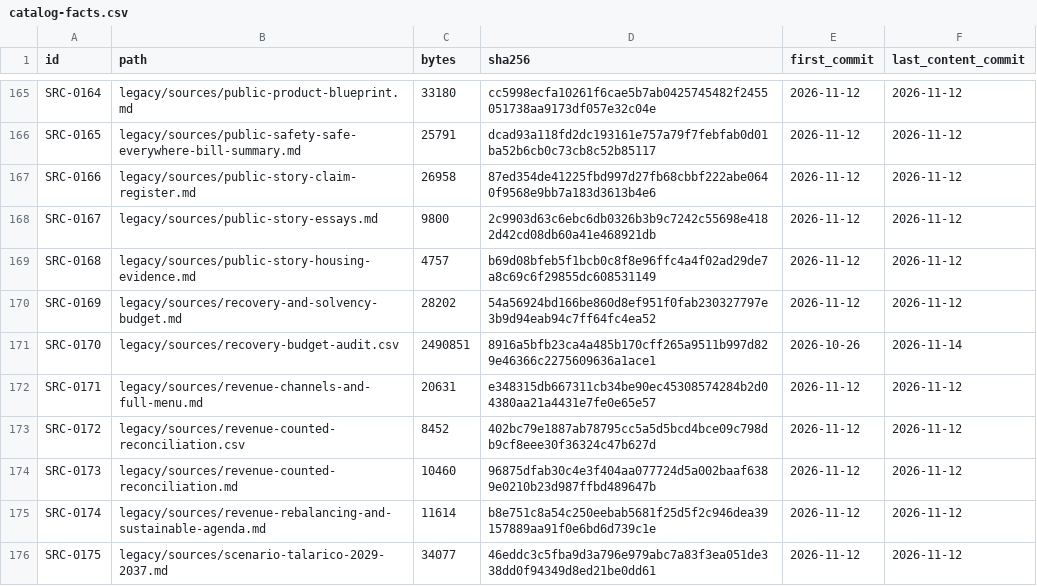
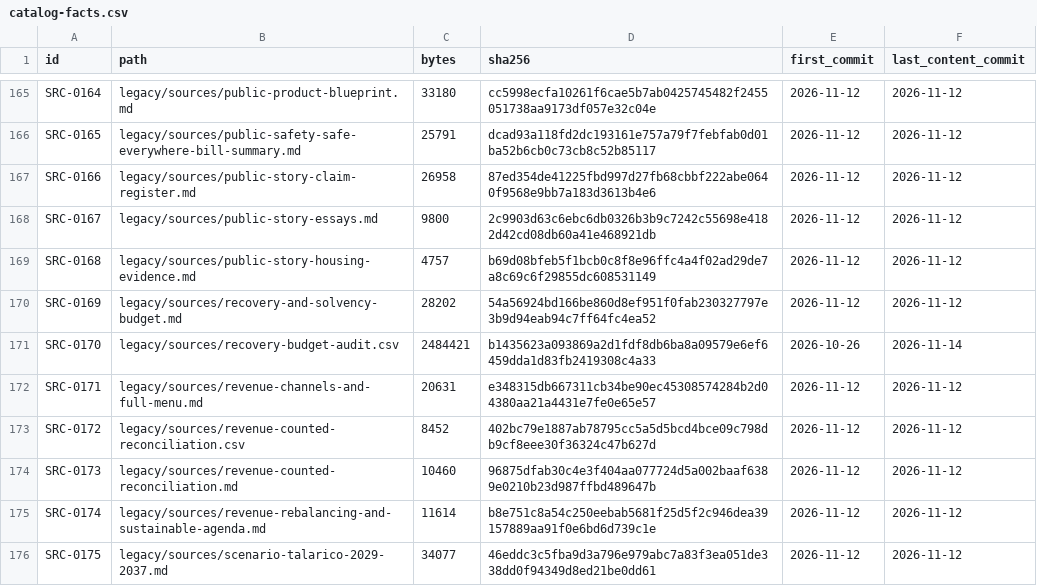
Before and after one commit to fm58cn6g4d-stack/project-2050, a CSV file: library/catalog-facts.csv, drawn as a sheet; only a part is shown, gaps mark what is left out; the diff covers the shown part only.

```diff
--- a/library/catalog-facts.csv
+++ b/library/catalog-facts.csv
@@ -170,3 +170,3 @@ SRC-0168,legacy/sources/public-story-housing-evidence.md,4757,b69d08bfeb5f1bcb0c
 SRC-0169,legacy/sources/recovery-and-solvency-budget.md,28202,54a56924bd166be860d8ef951f0fab230327797e3b9d94eab94c7ff64fc4ea52,2026-11-12,2026-11-12
-SRC-0170,legacy/sources/recovery-budget-audit.csv,2490851,8916a5bfb23ca4a485b170cff265a9511b997d829e46366c2275609636a1ace1,2026-10-26,2026-11-14
+SRC-0170,legacy/sources/recovery-budget-audit.csv,2484421,b1435623a093869a2d1fdf8db6ba8a09579e6ef6459dda1d83fb2419308c4a33,2026-10-26,2026-11-14
 SRC-0171,legacy/sources/revenue-channels-and-full-menu.md,20631,e348315db667311cb34be90ec45308574284b2d04380aa21a4431e7fe0e65e57,2026-11-12,2026-11-12
```
Also changed, not shown: 19 edited cells elsewhere in this file, 1 other file.
